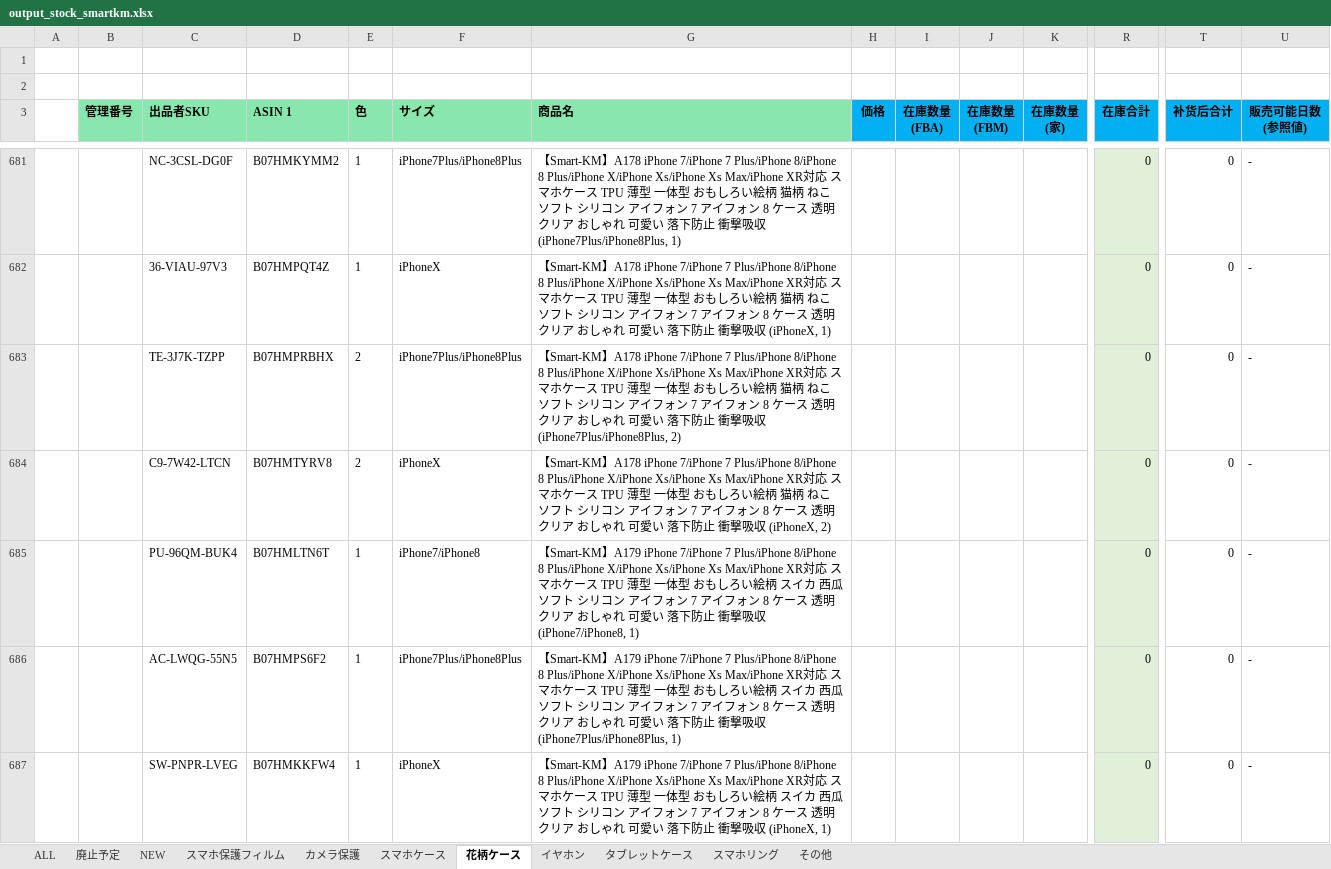
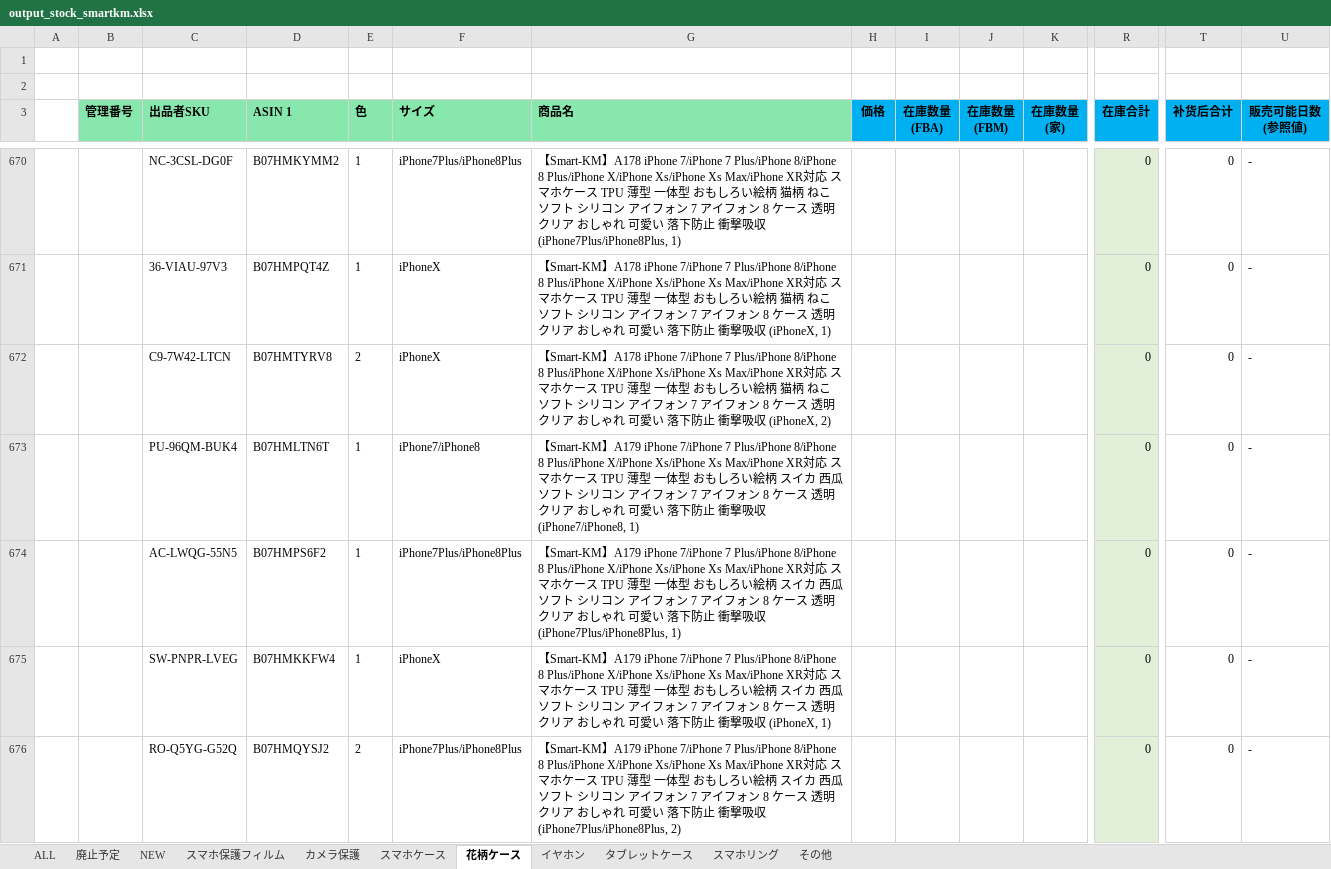
Before and after one commit to brussliu/smartinfo, an Excel workbook: WEB-INF/efw/storage/templates/output_stock_smartkm.xlsx, sheet 花柄ケース, drawn as a sheet; only a part is shown, gaps mark what is left out; the shorter side is filled out with more unchanged rows; values as stored, in another font and other column widths than the file's, no borders; conditional formats not drawn; rows hold the shown columns only; the diff covers the shown part only; the diff names each change by its address in the sheet, - before the commit and + after, or states it on an @@ line.

```diff
--- a/WEB-INF/efw/storage/templates/output_stock_smartkm.xlsx (sheet 花柄ケース)
+++ b/WEB-INF/efw/storage/templates/output_stock_smartkm.xlsx (sheet 花柄ケース)
-row 683:  |  | TE-3J7K-TZPP | B07HMPRBHX | 2 | iPhone7Plus/iPhone8Plus | 【Smart-KM】A178 iPhone 7/iPhone 7 Plus/iPhone 8/iPhone 8 Plus/iPhone X/iPhone Xs/iPhone Xs Max/iPhone XR対応 スマホケース TPU 薄型 一体型 おもしろい絵柄 猫柄 ねこ ソフト シリコン アイフォン 7 アイフォン 8 ケース 透明 クリア おしゃれ 可愛い 落下防止 衝撃吸収 (iPhone7Plus/iPhone8Plus, 2) |  |  |  |  | 0 | 0 | -
```
Also changed, not shown: 13 removed rows elsewhere in this sheet, sheet スマホケース, sheet その他, sheet スマホリング, sheet カメラ保護, sheet イヤホン, sheet タブレットケース, formulas that keep their value.
